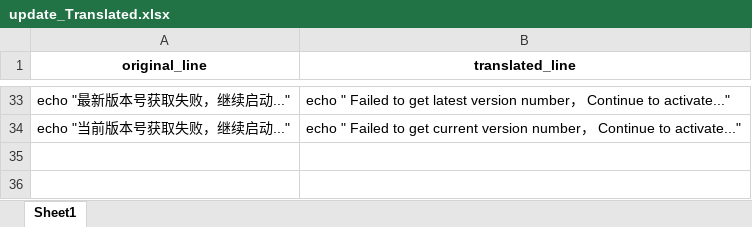
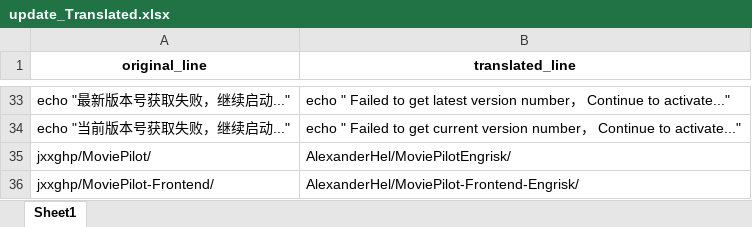
Before and after one commit to AlexanderHel/MoviePilotEngriskData, an Excel workbook: Translated/MoviePilot-main/update_Translated.xlsx, sheet Sheet1, drawn as a sheet; only a part is shown, gaps mark what is left out; values as stored, in another font and other column widths than the file's, no borders; the diff names each change by its address in the sheet, - before the commit and + after, or states it on an @@ line.

```diff
--- a/Translated/MoviePilot-main/update_Translated.xlsx (sheet Sheet1)
+++ b/Translated/MoviePilot-main/update_Translated.xlsx (sheet Sheet1)
+row 35: jxxghp/MoviePilot/ | AlexanderHel/MoviePilotEngrisk/
+row 36: jxxghp/MoviePilot-Frontend/ | AlexanderHel/MoviePilot-Frontend-Engrisk/
```
Also changed, not shown: Translated/MoviePilot-main/app/api/endpoints/system.py_Translated.xlsx, Translated/MoviePilot-main/app/core/config.py_Translated.xlsx, 6 other files.
